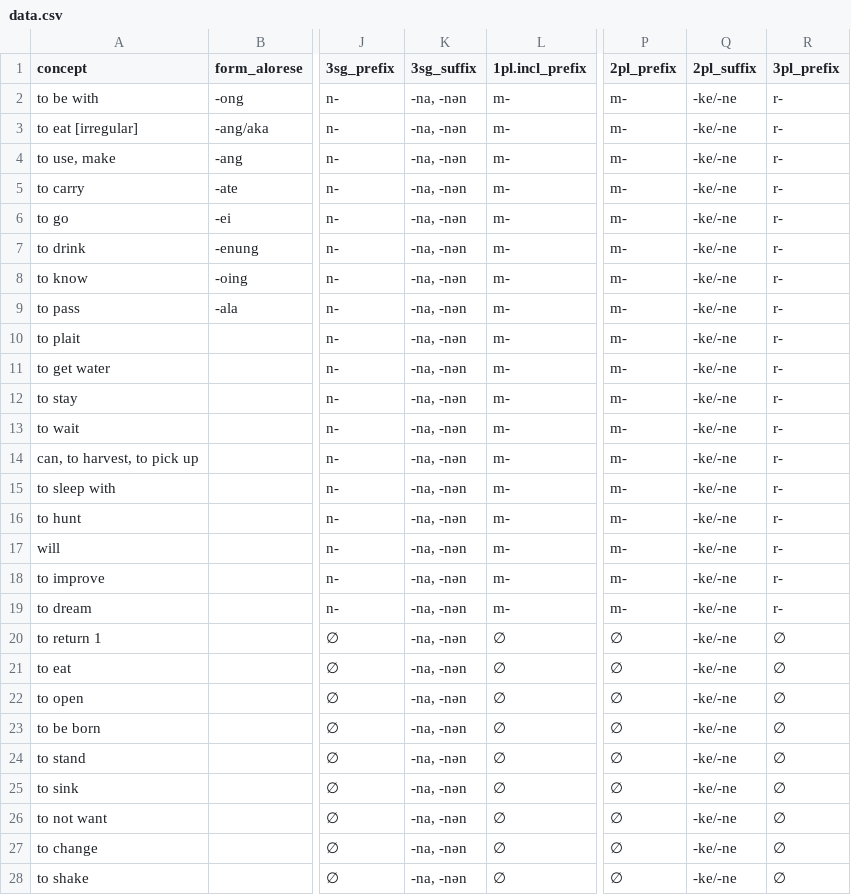
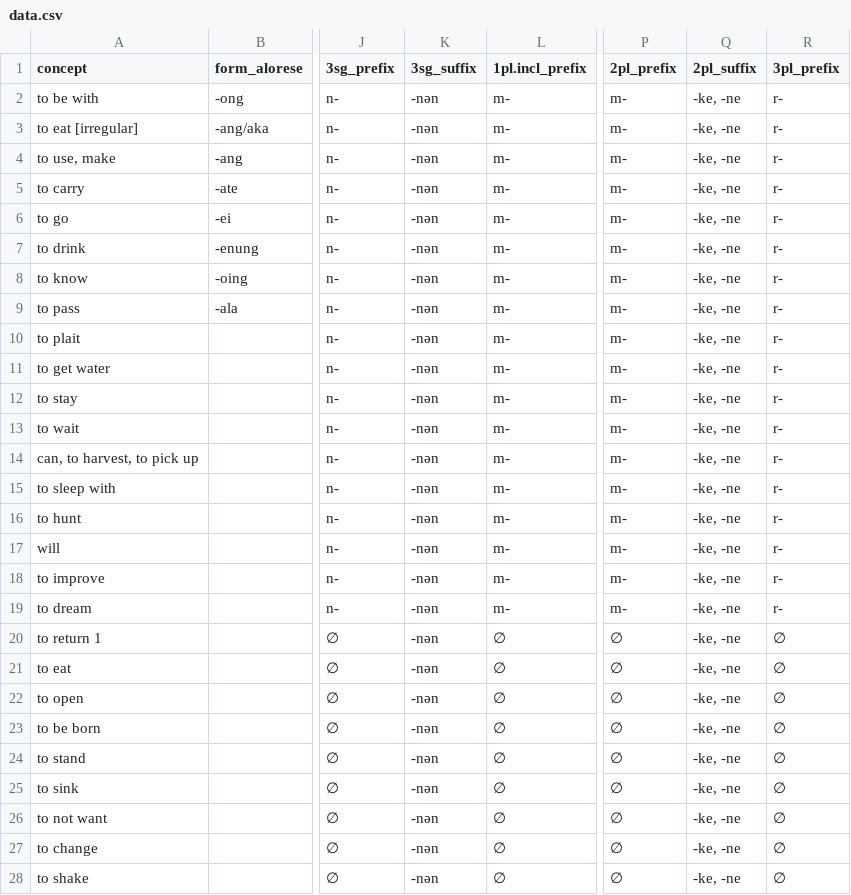
Before and after one commit to peterdekker/agents-intergenerational, a CSV file: data/data.csv, drawn as a sheet; only a part is shown, gaps mark what is left out; the diff covers the shown part only; the diff names each change by its address in the sheet, - before the commit and + after, or states it on an @@ line.

Commit message:
Made changes in data (removed slash) and changed code

```diff
--- a/data/data.csv
+++ b/data/data.csv
-K2:K28 (3sg_suffix): -na, -nən
+K2:K28 (3sg_suffix): -nən
-Q2:Q28 (2pl_suffix): -ke/-ne
+Q2:Q28 (2pl_suffix): -ke, -ne
```
Also changed, not shown: 60 edited cells elsewhere in this file, 2 other files.
